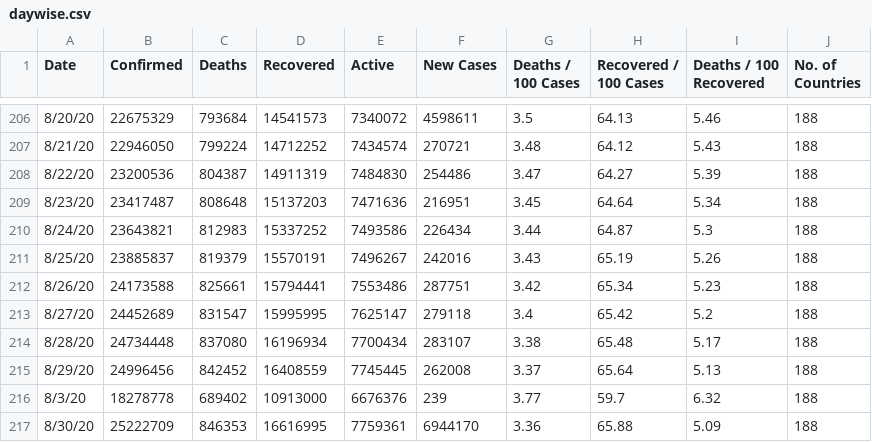
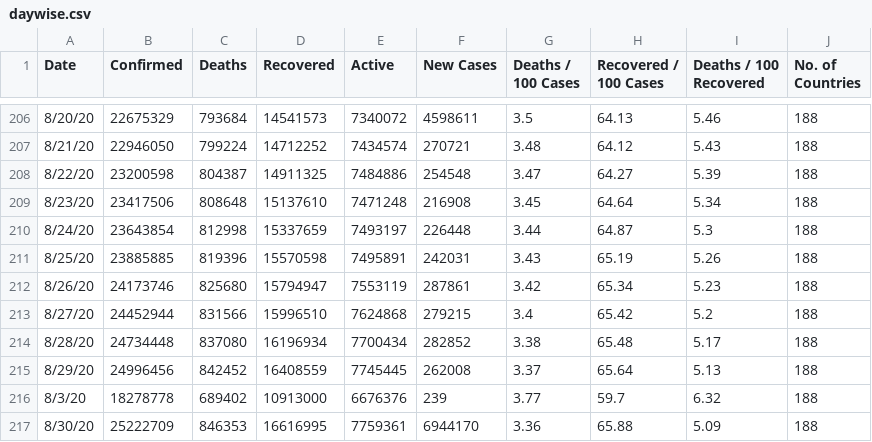
Before and after one commit to pallavi176/Covid-19-Preprocessed-Dataset, a CSV file: preprocessed/daywise.csv, drawn as a sheet; only a part is shown, gaps mark what is left out.

```diff
--- a/preprocessed/daywise.csv
+++ b/preprocessed/daywise.csv
@@ -207,9 +207,9 @@ Date,Confirmed,Deaths,Recovered,Active,New Cases,Deaths / 100 Cases,Recovered /
 8/21/20,22946050,799224,14712252,7434574,270721,3.48,64.12,5.43,188
-8/22/20,23200536,804387,14911319,7484830,254486,3.47,64.27,5.39,188
-8/23/20,23417487,808648,15137203,7471636,216951,3.45,64.64,5.34,188
-8/24/20,23643821,812983,15337252,7493586,226434,3.44,64.87,5.3,188
-8/25/20,23885837,819379,15570191,7496267,242016,3.43,65.19,5.26,188
-8/26/20,24173588,825661,15794441,7553486,287751,3.42,65.34,5.23,188
-8/27/20,24452689,831547,15995995,7625147,279118,3.4,65.42,5.2,188
-8/28/20,24734448,837080,16196934,7700434,283107,3.38,65.48,5.17,188
+8/22/20,23200598,804387,14911325,7484886,254548,3.47,64.27,5.39,188
+8/23/20,23417506,808648,15137610,7471248,216908,3.45,64.64,5.34,188
+8/24/20,23643854,812998,15337659,7493197,226448,3.44,64.87,5.3,188
+8/25/20,23885885,819396,15570598,7495891,242031,3.43,65.19,5.26,188
+8/26/20,24173746,825680,15794947,7553119,287861,3.42,65.34,5.23,188
+8/27/20,24452944,831566,15996510,7624868,279215,3.4,65.42,5.2,188
+8/28/20,24734448,837080,16196934,7700434,282852,3.38,65.48,5.17,188
 8/29/20,24996456,842452,16408559,7745445,262008,3.37,65.64,5.13,188
```
Also changed, not shown: 2 other files.
